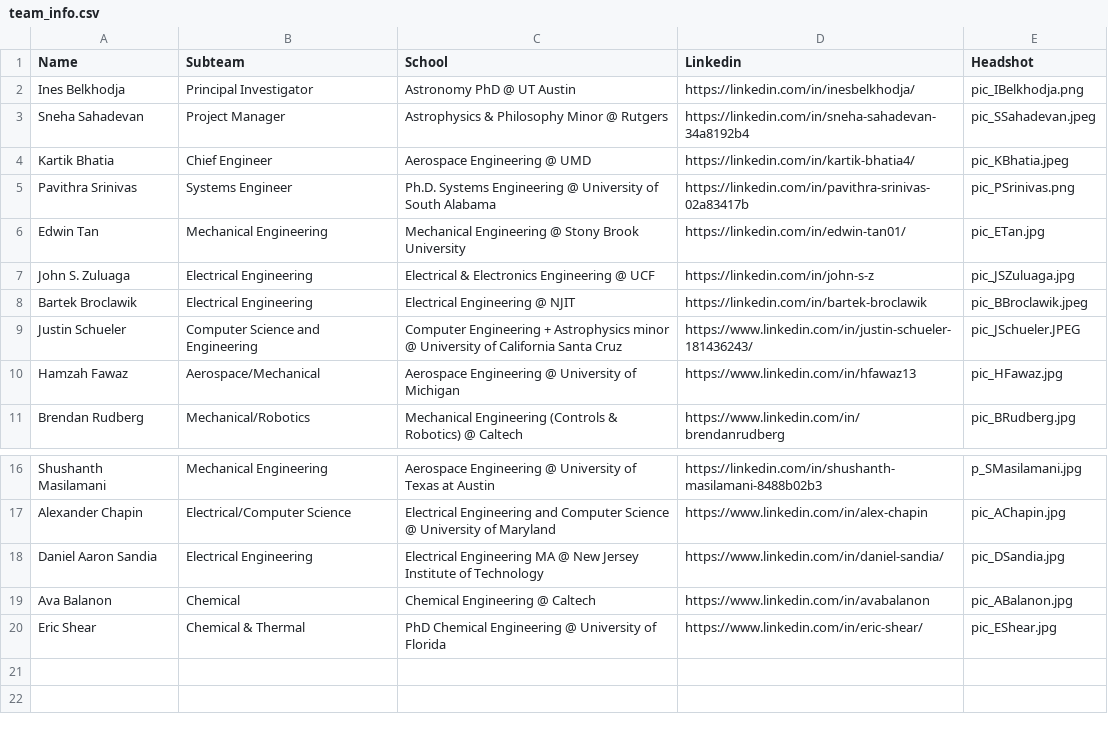
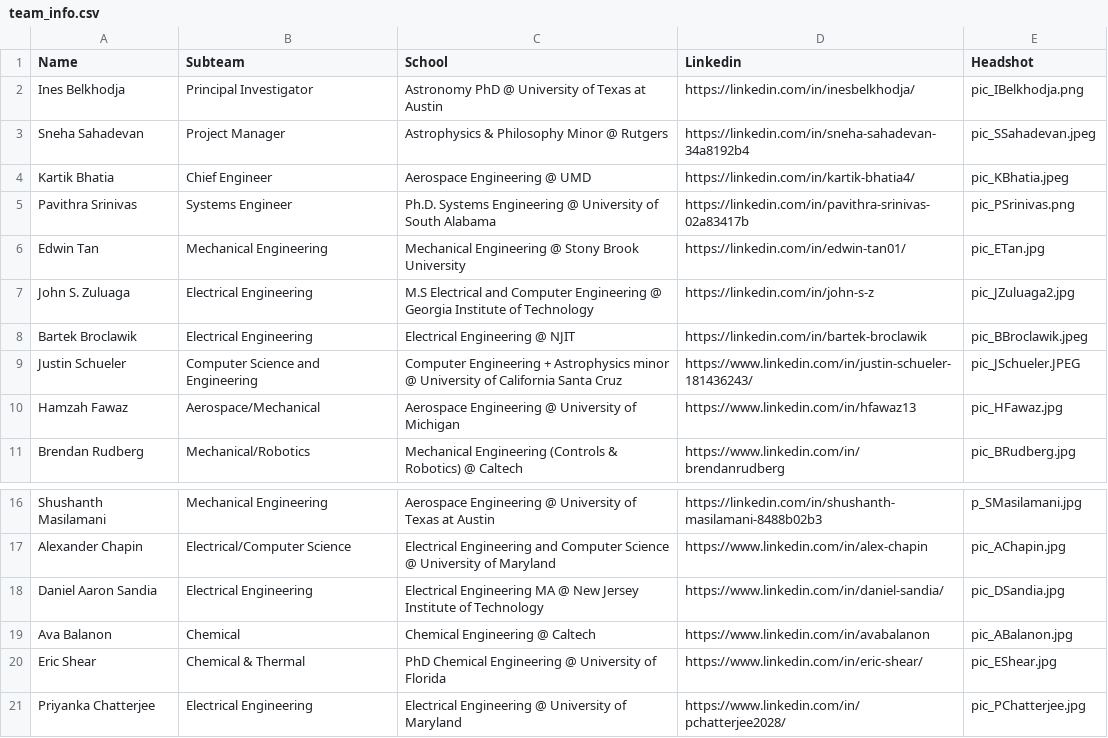
Before and after one commit to vaace-team/VAACE-Website, a CSV file: src/app/data/team_info.csv, drawn as a sheet; only a part is shown, gaps mark what is left out.

Commit message:
added team photos + team_info

```diff
--- a/src/app/data/team_info.csv
+++ b/src/app/data/team_info.csv
@@ -1,3 +1,3 @@
 Name,Subteam,School,Linkedin,Headshot
-Ines Belkhodja,Principal Investigator,Astronomy PhD @ UT Austin,https://linkedin.com/in/inesbelkhodja/,pic_IBelkhodja.png
+Ines Belkhodja,Principal Investigator,Astronomy PhD @ University of Texas at Austin,https://linkedin.com/in/inesbelkhodja/,pic_IBelkhodja.png
 Sneha Sahadevan,Project Manager,Astrophysics & Philosophy Minor @ Rutgers,https://linkedin.com/in/sneha-sahadevan-34a8192b4,pic_SSahadevan.jpeg
@@ -6,3 +6,3 @@ Pavithra Srinivas,Systems Engineer,Ph.D. Systems Engineering @ University of Sou
 Edwin Tan,Mechanical Engineering,Mechanical Engineering @ Stony Brook University,https://linkedin.com/in/edwin-tan01/,pic_ETan.jpg
-John S. Zuluaga,Electrical Engineering,Electrical & Electronics Engineering @ UCF,https://linkedin.com/in/john-s-z,pic_JSZuluaga.jpg
+John S. Zuluaga,Electrical Engineering,M.S Electrical and Computer Engineering @ Georgia Institute of Technology,https://linkedin.com/in/john-s-z,pic_JZuluaga2.jpg
 Bartek Broclawik,Electrical Engineering,Electrical Engineering @ NJIT,https://linkedin.com/in/bartek-broclawik,pic_BBroclawik.jpeg
@@ -20 +20,2 @@ Ava Balanon,Chemical,Chemical Engineering @ Caltech,https://www.linkedin.com/in/
 Eric Shear,Chemical & Thermal,PhD Chemical Engineering @ University of Florida,https://www.linkedin.com/in/eric-shear/,pic_EShear.jpg
+Priyanka Chatterjee,Electrical Engineering,Electrical Engineering @ University of Maryland,https://www.linkedin.com/in/pchatterjee2028/,pic_PChatterjee.jpg
```
Also changed, not shown: 2 other files.
